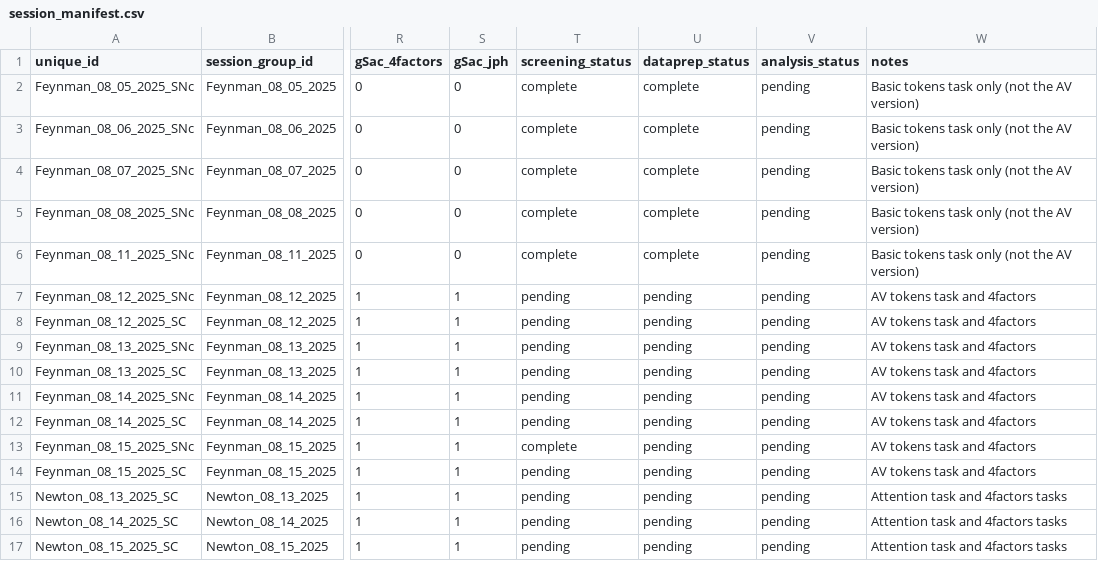
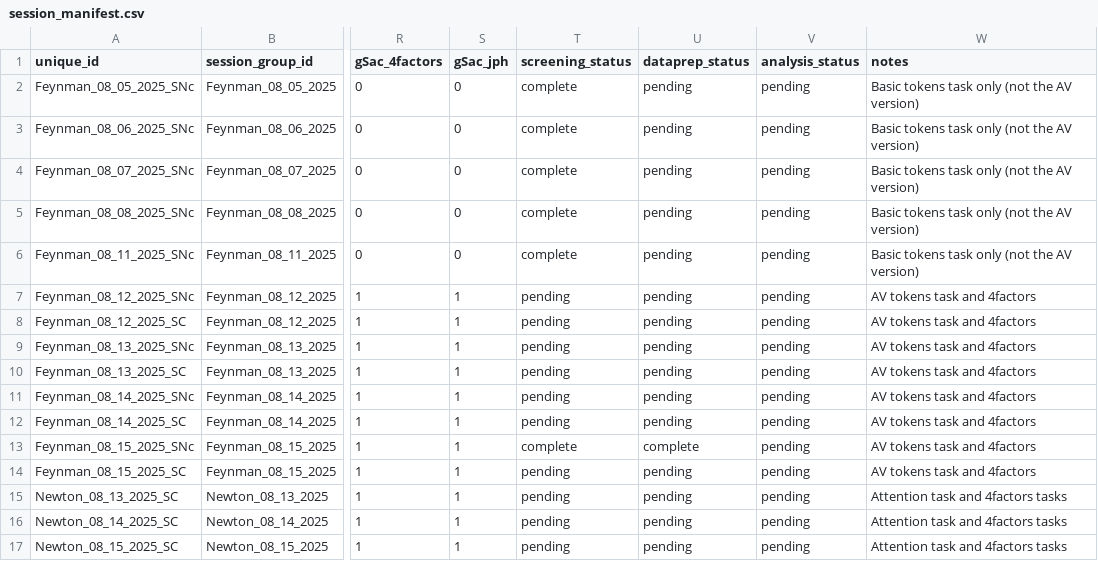
Before and after one commit to jamespherman/tokens-analysis-pipeline, a CSV file: config/session_manifest.csv, drawn as a sheet; only a part is shown, gaps mark what is left out; the diff names each change by its address in the sheet, - before the commit and + after, or states it on an @@ line.

Commit message:
Updated _test_core_data_preparation

```diff
--- a/config/session_manifest.csv
+++ b/config/session_manifest.csv
-U2:U6 (dataprep_status): complete
+U2:U6 (dataprep_status): pending
-U13 (dataprep_status): pending
+U13 (dataprep_status): complete
```
Also changed, not shown: 6 other files.
